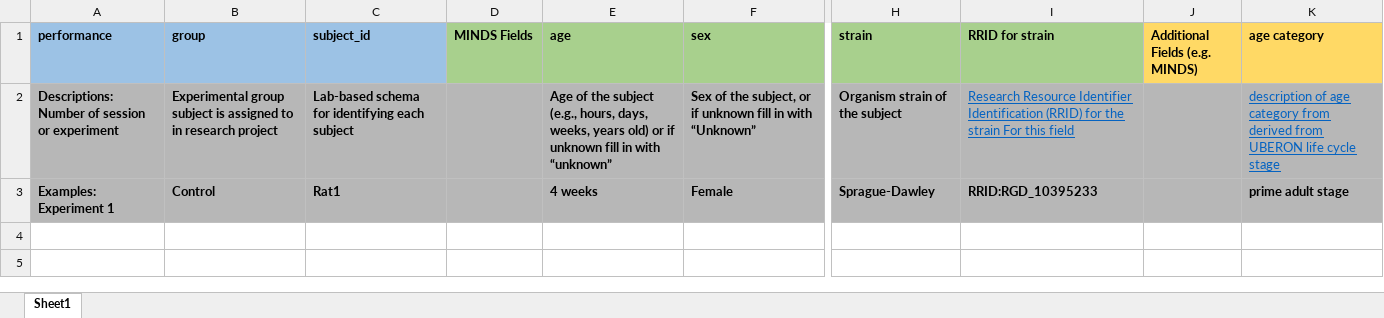
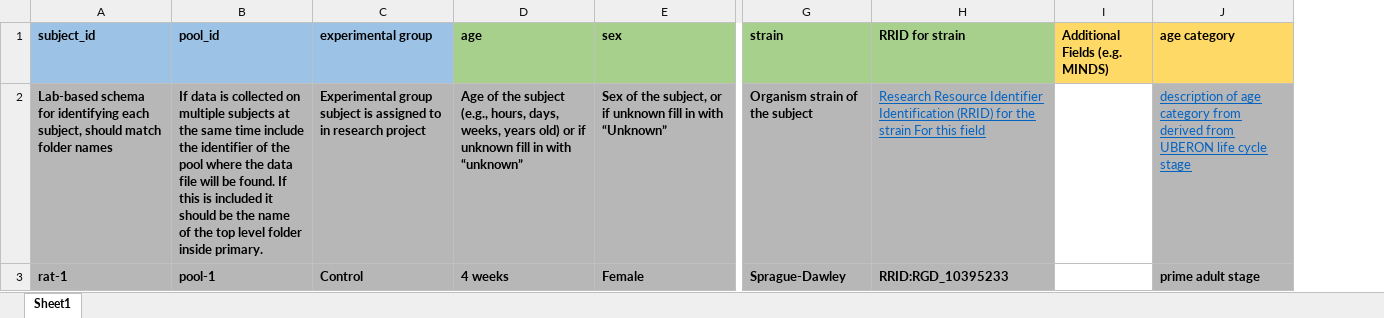
Before and after one commit to zeplar-exe/sparc-curation, an Excel workbook: resources/DatasetTemplate/subjects.xlsx, sheet Sheet1, drawn as a sheet; only a part is shown, gaps mark what is left out; values as stored, in another font and other column widths than the file's, no borders; removed rows and columns are numbered as before the commit, all else as after; the diff names each change by its address in the sheet, - before the commit and + after, or states it on an @@ line.

Commit message:
subjects.xlsx updated
use pool_id and experimental group

note: pools show up in the folder hierarchy, experimental groups
do not and should not

```diff
--- a/resources/DatasetTemplate/subjects.xlsx (sheet Sheet1)
+++ b/resources/DatasetTemplate/subjects.xlsx (sheet Sheet1)
-column A (performance), rows 2-3: Descriptions: Number of session or experiment | Examples: Experiment 1
-column B (group), rows 2-3: Experimental group subject is assigned to in research project | Control
-column D (MINDS Fields), empty
+column B (pool_id), rows 2-3: If data is collected on multiple subjects at the same time include the identifier of the pool where the data file will be found. If this is included it should be the name of the top level folder inside primary. | pool-1
+column C (experimental group), rows 2-3: Experimental group subject is assigned to in research project | Control
-A2 (subject_id): …identifying each subject
+A2 (subject_id): …identifying each subject, should match folder names
-I2:I3 fill: #B7B7B7
+I2:I3 fill: none
-A3 (subject_id): Rat1
+A3 (subject_id): rat-1
```
